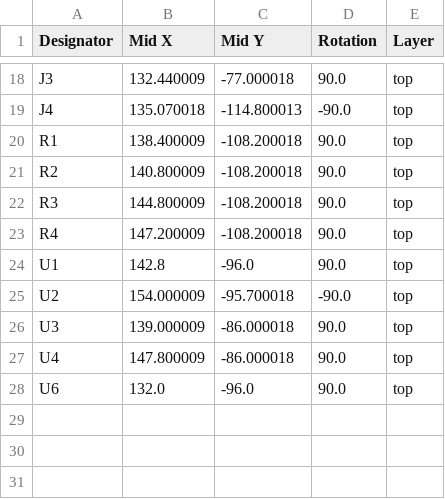
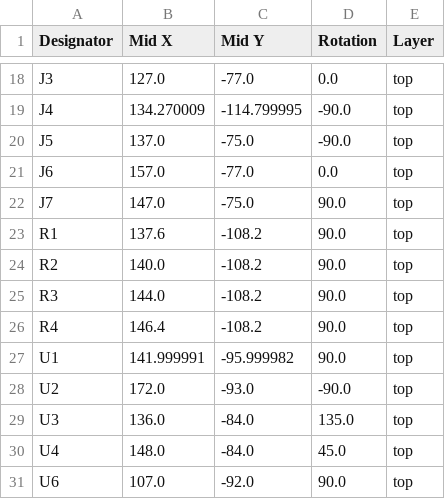
Before and after one commit to mfkiwl/AD4630-Wideband-Digital-LNA, a CSV file: Hardware/production/positions.csv, drawn as a sheet; only a part is shown, gaps mark what is left out; addresses are those after the commit; the diff covers the shown part only; the diff names each change by its address in the sheet, - before the commit and + after, or states it on an @@ line.

```diff
--- a/Hardware/production/positions.csv
+++ b/Hardware/production/positions.csv
-B18 (Mid X): 132.440009
+B18 (Mid X): 127.0
-C18 (Mid Y): -77.000018
+C18 (Mid Y): -77.0
-D18 (Rotation): 90.0
+D18 (Rotation): 0.0
-B19 (Mid X): 135.070018
+B19 (Mid X): 134.270009
-C19 (Mid Y): -114.800013
+C19 (Mid Y): -114.799995
+row 20: J5 | 137.0 | -75.0 | -90.0 | top
+row 21: J6 | 157.0 | -77.0 | 0.0 | top
+row 22: J7 | 147.0 | -75.0 | 90.0 | top
-B23 (Mid X): 138.400009
+B23 (Mid X): 137.6
-C23:C26 (Mid Y): -108.200018
+C23:C26 (Mid Y): -108.2
-B24 (Mid X): 140.800009
+B24 (Mid X): 140.0
-B25 (Mid X): 144.800009
+B25 (Mid X): 144.0
-B26 (Mid X): 147.200009
+B26 (Mid X): 146.4
-B27 (Mid X): 142.8
+B27 (Mid X): 141.999991
-C27 (Mid Y): -96.0
+C27 (Mid Y): -95.999982
-B28 (Mid X): 154.000009
+B28 (Mid X): 172.0
-C28 (Mid Y): -95.700018
+C28 (Mid Y): -93.0
-B29 (Mid X): 139.000009
+B29 (Mid X): 136.0
-C29:C30 (Mid Y): -86.000018
+C29:C30 (Mid Y): -84.0
-D29 (Rotation): 90.0
+D29 (Rotation): 135.0
-B30 (Mid X): 147.800009
+B30 (Mid X): 148.0
-D30 (Rotation): 90.0
+D30 (Rotation): 45.0
-B31 (Mid X): 132.0
+B31 (Mid X): 107.0
-C31 (Mid Y): -96.0
+C31 (Mid Y): -92.0
```
Also changed, not shown: 36 edited cells elsewhere in this file, Hardware/production/bom.csv, 22 other files.
